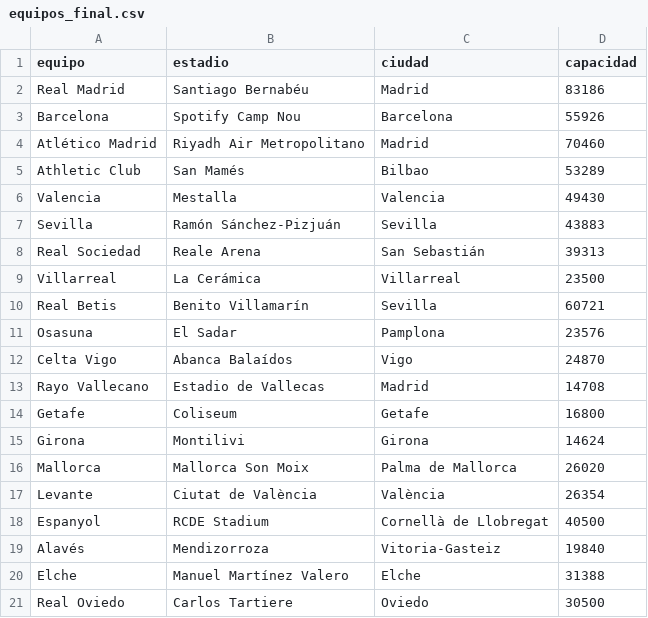
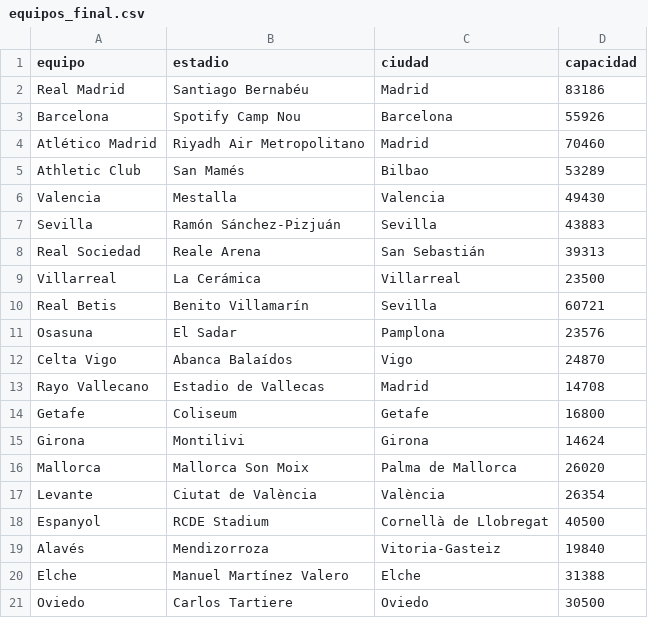
Before and after one commit to RubenDAW-dev/ScrapeoDeDatos, a CSV file: equipos_final.csv, drawn as a sheet.

```diff
--- a/equipos_final.csv
+++ b/equipos_final.csv
@@ -20,2 +20,2 @@ Alavés,Mendizorroza,Vitoria-Gasteiz,19840
 Elche,Manuel Martínez Valero,Elche,31388
-Real Oviedo,Carlos Tartiere,Oviedo,30500
+Oviedo,Carlos Tartiere,Oviedo,30500
```
Also changed, not shown: PARTIDOS_FINAL.CSV, TEAM_STATS_FINAL.CSV, 6 other files.
